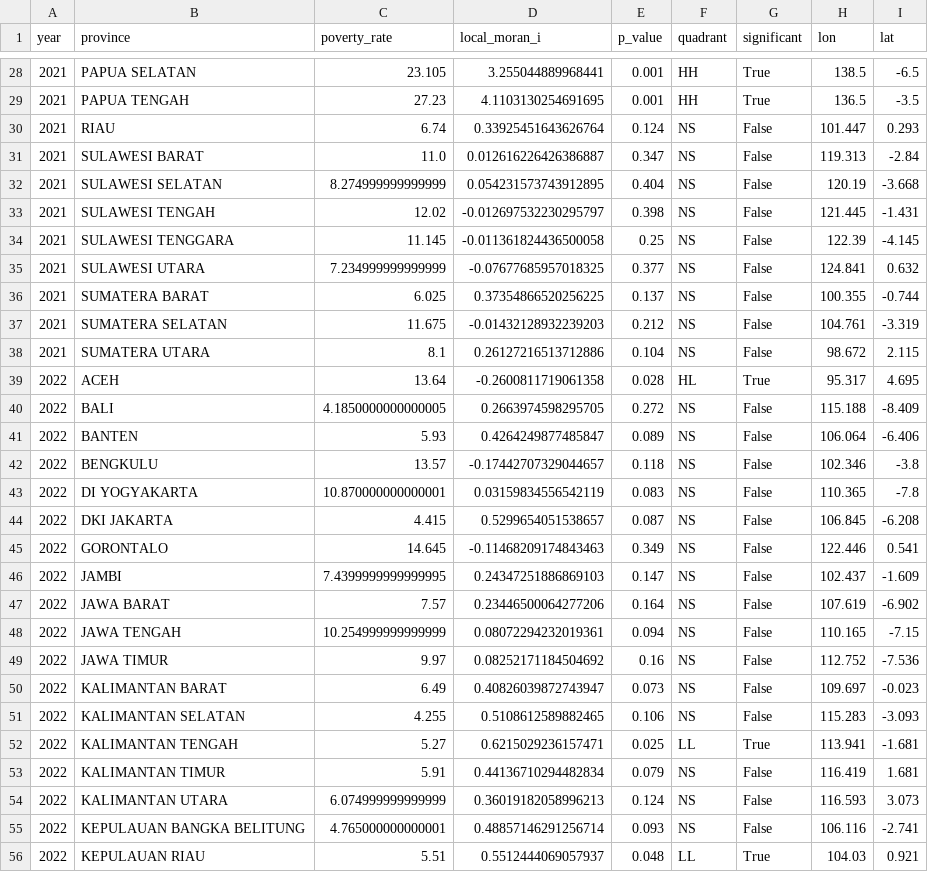
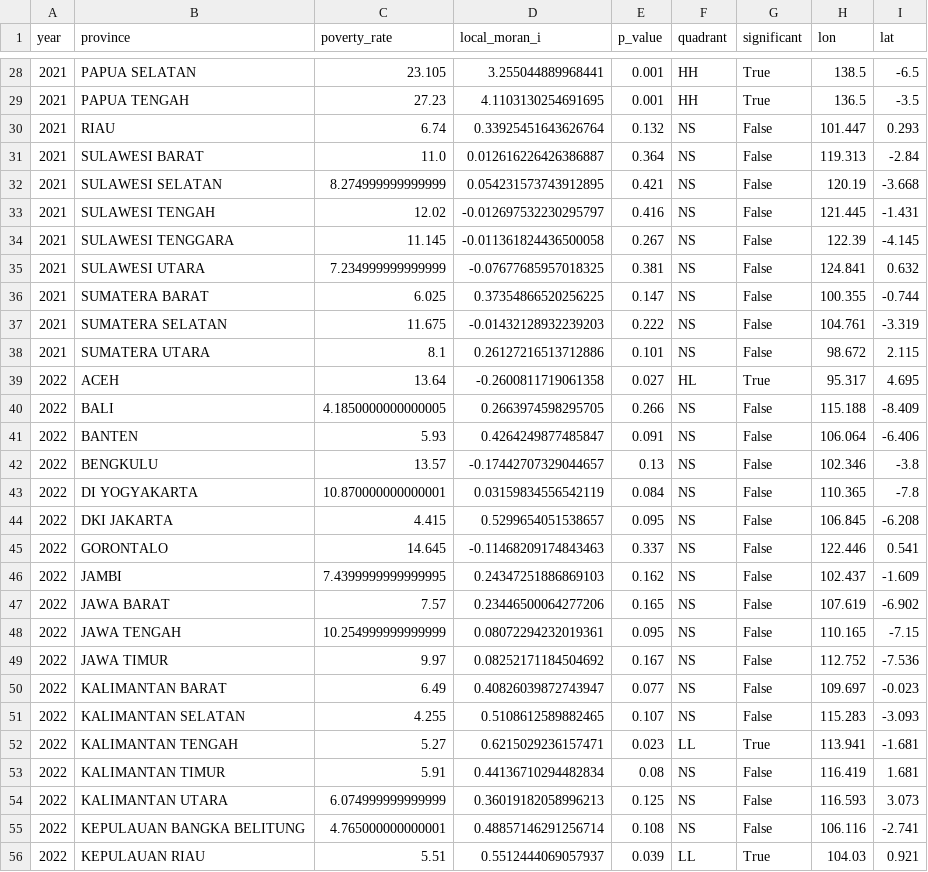
Before and after one commit to Rizki0907/GeoSosEkon-DatMin, a CSV file: LAYER 3 - SPATIAL AUTOKORELASI (MORANS I + LISA MAP)/spatial_output/output_lisa_results.csv, drawn as a sheet; only a part is shown, gaps mark what is left out; the diff covers the shown part only.

```diff
--- a/LAYER 3 - SPATIAL AUTOKORELASI (MORANS I + LISA MAP)/spatial_output/output_lisa_results.csv
+++ b/LAYER 3 - SPATIAL AUTOKORELASI (MORANS I + LISA MAP)/spatial_output/output_lisa_results.csv
@@ -29,28 +29,28 @@ year,province,poverty_rate,local_moran_i,p_value,quadrant,significant,lon,lat
 2021,PAPUA TENGAH,27.23,4.1103130254691695,0.001,HH,True,136.5,-3.5
-2021,RIAU,6.74,0.33925451643626764,0.124,NS,False,101.447,0.293
-2021,SULAWESI BARAT,11.0,0.012616226426386887,0.347,NS,False,119.313,-2.84
-2021,SULAWESI SELATAN,8.274999999999999,0.054231573743912895,0.404,NS,False,120.19,-3.668
-2021,SULAWESI TENGAH,12.02,-0.012697532230295797,0.398,NS,False,121.445,-1.431
-2021,SULAWESI TENGGARA,11.145,-0.011361824436500058,0.25,NS,False,122.39,-4.145
-2021,SULAWESI UTARA,7.234999999999999,-0.07677685957018325,0.377,NS,False,124.841,0.632
-2021,SUMATERA BARAT,6.025,0.37354866520256225,0.137,NS,False,100.355,-0.744
-2021,SUMATERA SELATAN,11.675,-0.01432128932239203,0.212,NS,False,104.761,-3.319
-2021,SUMATERA UTARA,8.1,0.26127216513712886,0.104,NS,False,98.672,2.115
-2022,ACEH,13.64,-0.2600811719061358,0.028,HL,True,95.317,4.695
-2022,BALI,4.1850000000000005,0.2663974598295705,0.272,NS,False,115.188,-8.409
-2022,BANTEN,5.93,0.4264249877485847,0.089,NS,False,106.064,-6.406
-2022,BENGKULU,13.57,-0.17442707329044657,0.118,NS,False,102.346,-3.8
-2022,DI YOGYAKARTA,10.870000000000001,0.03159834556542119,0.083,NS,False,110.365,-7.8
-2022,DKI JAKARTA,4.415,0.5299654051538657,0.087,NS,False,106.845,-6.208
-2022,GORONTALO,14.645,-0.11468209174843463,0.349,NS,False,122.446,0.541
-2022,JAMBI,7.4399999999999995,0.24347251886869103,0.147,NS,False,102.437,-1.609
-2022,JAWA BARAT,7.57,0.23446500064277206,0.164,NS,False,107.619,-6.902
-2022,JAWA TENGAH,10.254999999999999,0.08072294232019361,0.094,NS,False,110.165,-7.15
-2022,JAWA TIMUR,9.97,0.08252171184504692,0.16,NS,False,112.752,-7.536
-2022,KALIMANTAN BARAT,6.49,0.40826039872743947,0.073,NS,False,109.697,-0.023
-2022,KALIMANTAN SELATAN,4.255,0.5108612589882465,0.106,NS,False,115.283,-3.093
-2022,KALIMANTAN TENGAH,5.27,0.6215029236157471,0.025,LL,True,113.941,-1.681
-2022,KALIMANTAN TIMUR,5.91,0.44136710294482834,0.079,NS,False,116.419,1.681
-2022,KALIMANTAN UTARA,6.074999999999999,0.36019182058996213,0.124,NS,False,116.593,3.073
-2022,KEPULAUAN BANGKA BELITUNG,4.765000000000001,0.48857146291256714,0.093,NS,False,106.116,-2.741
-2022,KEPULAUAN RIAU,5.51,0.5512444069057937,0.048,LL,True,104.03,0.921
+2021,RIAU,6.74,0.33925451643626764,0.132,NS,False,101.447,0.293
+2021,SULAWESI BARAT,11.0,0.012616226426386887,0.364,NS,False,119.313,-2.84
+2021,SULAWESI SELATAN,8.274999999999999,0.054231573743912895,0.421,NS,False,120.19,-3.668
+2021,SULAWESI TENGAH,12.02,-0.012697532230295797,0.416,NS,False,121.445,-1.431
+2021,SULAWESI TENGGARA,11.145,-0.011361824436500058,0.267,NS,False,122.39,-4.145
+2021,SULAWESI UTARA,7.234999999999999,-0.07677685957018325,0.381,NS,False,124.841,0.632
+2021,SUMATERA BARAT,6.025,0.37354866520256225,0.147,NS,False,100.355,-0.744
+2021,SUMATERA SELATAN,11.675,-0.01432128932239203,0.222,NS,False,104.761,-3.319
+2021,SUMATERA UTARA,8.1,0.26127216513712886,0.101,NS,False,98.672,2.115
+2022,ACEH,13.64,-0.2600811719061358,0.027,HL,True,95.317,4.695
+2022,BALI,4.1850000000000005,0.2663974598295705,0.266,NS,False,115.188,-8.409
+2022,BANTEN,5.93,0.4264249877485847,0.091,NS,False,106.064,-6.406
+2022,BENGKULU,13.57,-0.17442707329044657,0.13,NS,False,102.346,-3.8
+2022,DI YOGYAKARTA,10.870000000000001,0.03159834556542119,0.084,NS,False,110.365,-7.8
+2022,DKI JAKARTA,4.415,0.5299654051538657,0.095,NS,False,106.845,-6.208
+2022,GORONTALO,14.645,-0.11468209174843463,0.337,NS,False,122.446,0.541
+2022,JAMBI,7.4399999999999995,0.24347251886869103,0.162,NS,False,102.437,-1.609
+2022,JAWA BARAT,7.57,0.23446500064277206,0.165,NS,False,107.619,-6.902
+2022,JAWA TENGAH,10.254999999999999,0.08072294232019361,0.095,NS,False,110.165,-7.15
+2022,JAWA TIMUR,9.97,0.08252171184504692,0.167,NS,False,112.752,-7.536
+2022,KALIMANTAN BARAT,6.49,0.40826039872743947,0.077,NS,False,109.697,-0.023
+2022,KALIMANTAN SELATAN,4.255,0.5108612589882465,0.107,NS,False,115.283,-3.093
+2022,KALIMANTAN TENGAH,5.27,0.6215029236157471,0.023,LL,True,113.941,-1.681
+2022,KALIMANTAN TIMUR,5.91,0.44136710294482834,0.08,NS,False,116.419,1.681
+2022,KALIMANTAN UTARA,6.074999999999999,0.36019182058996213,0.125,NS,False,116.593,3.073
+2022,KEPULAUAN BANGKA BELITUNG,4.765000000000001,0.48857146291256714,0.108,NS,False,106.116,-2.741
+2022,KEPULAUAN RIAU,5.51,0.5512444069057937,0.039,LL,True,104.03,0.921
```
Also changed, not shown: 102 edited cells elsewhere in this file, 1 other file.
